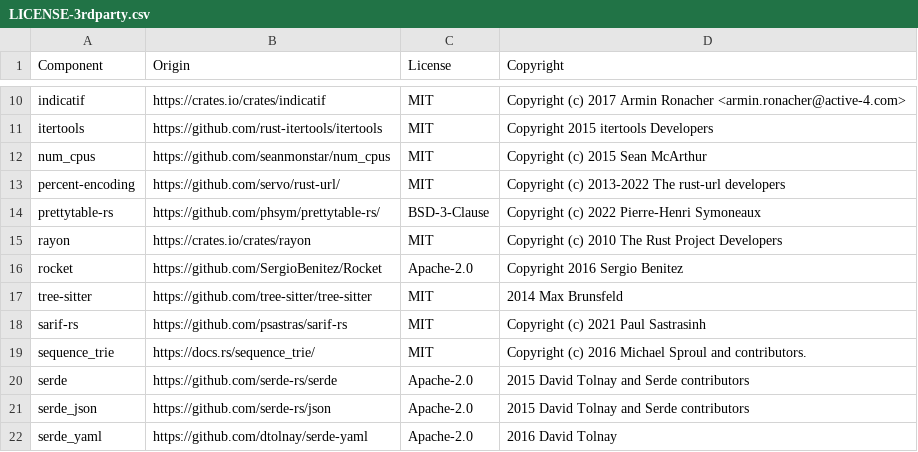
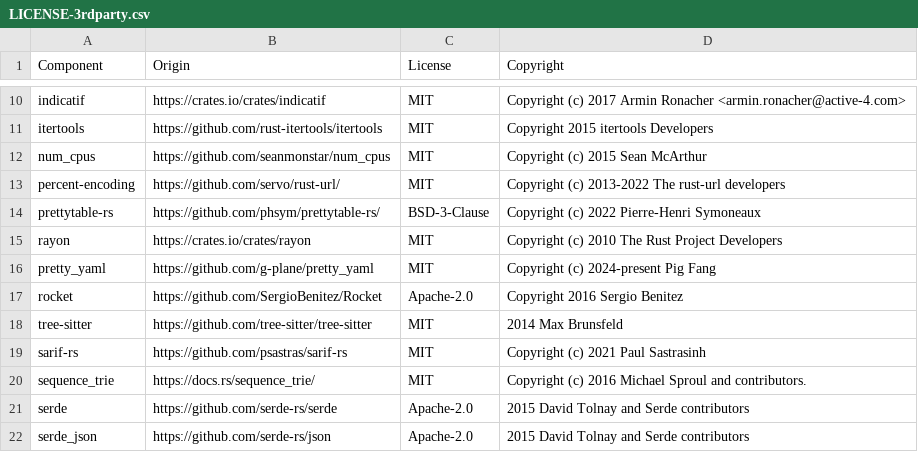
Before and after one commit to DataDog/datadog-static-analyzer, a CSV file: LICENSE-3rdparty.csv, drawn as a sheet; only a part is shown, gaps mark what is left out; the shorter side is filled out with more unchanged rows; the diff names each change by its address in the sheet, - before the commit and + after, or states it on an @@ line.

Commit message:
added dependency to 3rd party manifest

```diff
--- a/LICENSE-3rdparty.csv
+++ b/LICENSE-3rdparty.csv
+row 16: pretty_yaml | https://github.com/g-plane/pretty_yaml | MIT | Copyright (c) 2024-present Pig Fang
```
